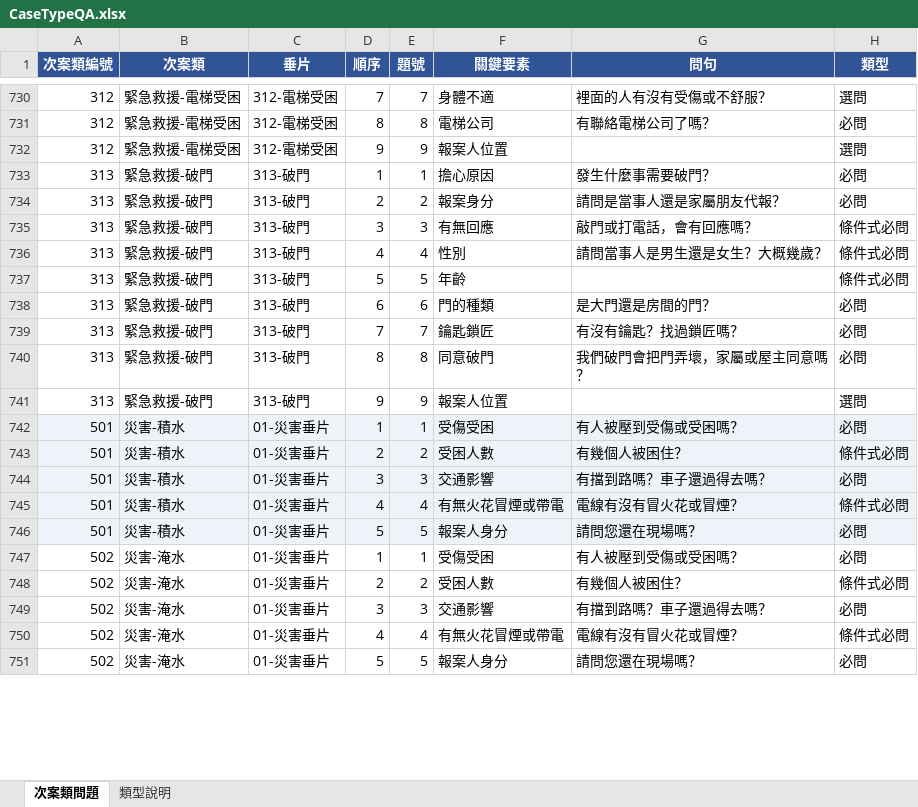
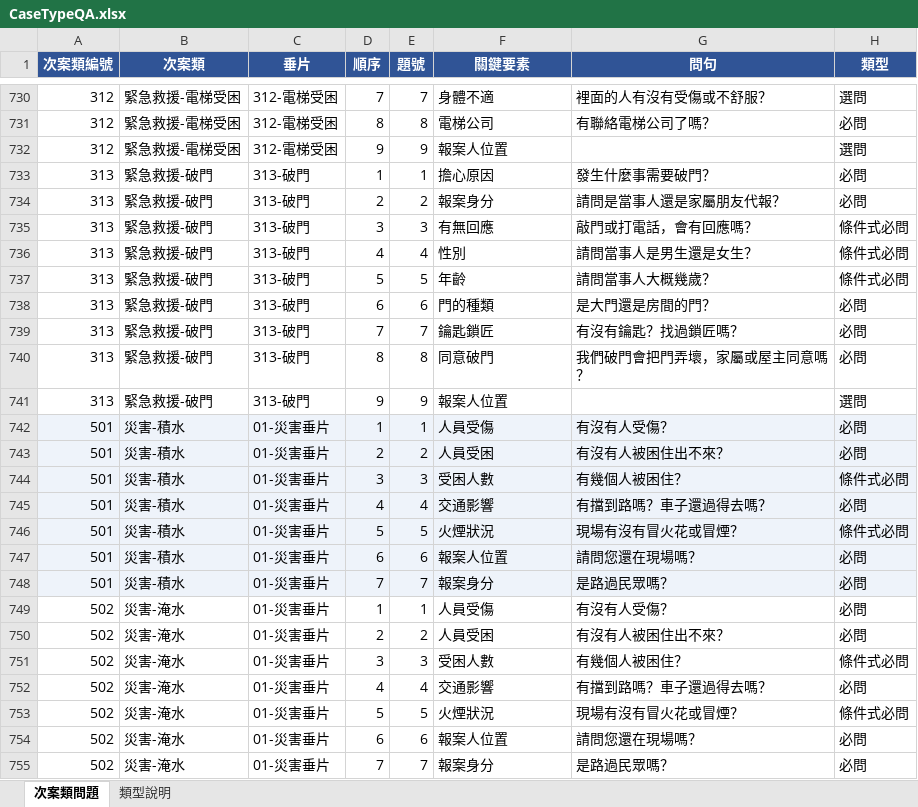
Before and after one commit to hetiande-tyiot/nlp_cyberon_server, an Excel workbook: ai/119_261101_update_main_keywords/scripts/CaseTypeQA.xlsx, sheet 次案類問題, drawn as a sheet; only a part is shown, gaps mark what is left out; values as stored, in another font and other column widths than the file's, no borders; addresses are those after the commit; the diff covers the shown part only; the diff names each change by its address in the sheet, - before the commit and + after, or states it on an @@ line.

```diff
--- a/ai/119_261101_update_main_keywords/scripts/CaseTypeQA.xlsx (sheet 次案類問題)
+++ b/ai/119_261101_update_main_keywords/scripts/CaseTypeQA.xlsx (sheet 次案類問題)
-G736 (問句): 請問當事人是男生還是女生？大概幾歲？
+G736 (問句): 請問當事人是男生還是女生？
-G737 (問句): (empty)
+G737 (問句): 請問當事人大概幾歲？
-F742 (關鍵要素): 受傷受困
+F742 (關鍵要素): 人員受傷
-G742 (問句): 有人被壓到受傷或受困嗎？
+G742 (問句): 有沒有人受傷？
+row 743: 501 | 災害-積水 | 01-災害垂片 | 2 | 2 | 人員受困 | 有沒有人被困住出不來？ | 必問
-D744 (順序): 2
+D744 (順序): 3
-E744 (題號): 2
+E744 (題號): 3
-D745 (順序): 3
+D745 (順序): 4
-E745 (題號): 3
+E745 (題號): 4
-D746 (順序): 4
+D746 (順序): 5
-E746 (題號): 4
+E746 (題號): 5
-F746 (關鍵要素): 有無火花冒煙或帶電
+F746 (關鍵要素): 火煙狀況
-G746 (問句): 電線有沒有冒火花或冒煙？
+G746 (問句): 現場有沒有冒火花或冒煙？
-D747 (順序): 5
+D747 (順序): 6
-E747 (題號): 5
+E747 (題號): 6
-F747 (關鍵要素): 報案人身分
+F747 (關鍵要素): 報案人位置
+row 748: 501 | 災害-積水 | 01-災害垂片 | 7 | 7 | 報案身分 | 是路過民眾嗎？ | 必問
-F749 (關鍵要素): 受傷受困
+F749 (關鍵要素): 人員受傷
-G749 (問句): 有人被壓到受傷或受困嗎？
+G749 (問句): 有沒有人受傷？
+row 750: 502 | 災害-淹水 | 01-災害垂片 | 2 | 2 | 人員受困 | 有沒有人被困住出不來？ | 必問
-D751 (順序): 2
+D751 (順序): 3
-E751 (題號): 2
+E751 (題號): 3
-D752 (順序): 3
+D752 (順序): 4
-E752 (題號): 3
+E752 (題號): 4
-D753 (順序): 4
+D753 (順序): 5
-E753 (題號): 4
+E753 (題號): 5
-F753 (關鍵要素): 有無火花冒煙或帶電
+F753 (關鍵要素): 火煙狀況
-G753 (問句): 電線有沒有冒火花或冒煙？
+G753 (問句): 現場有沒有冒火花或冒煙？
-D754 (順序): 5
+D754 (順序): 6
-E754 (題號): 5
+E754 (題號): 6
-F754 (關鍵要素): 報案人身分
+F754 (關鍵要素): 報案人位置
+row 755: 502 | 災害-淹水 | 01-災害垂片 | 7 | 7 | 報案身分 | 是路過民眾嗎？ | 必問
```
Also changed, not shown: other rows of this sheet, 4 other files.
